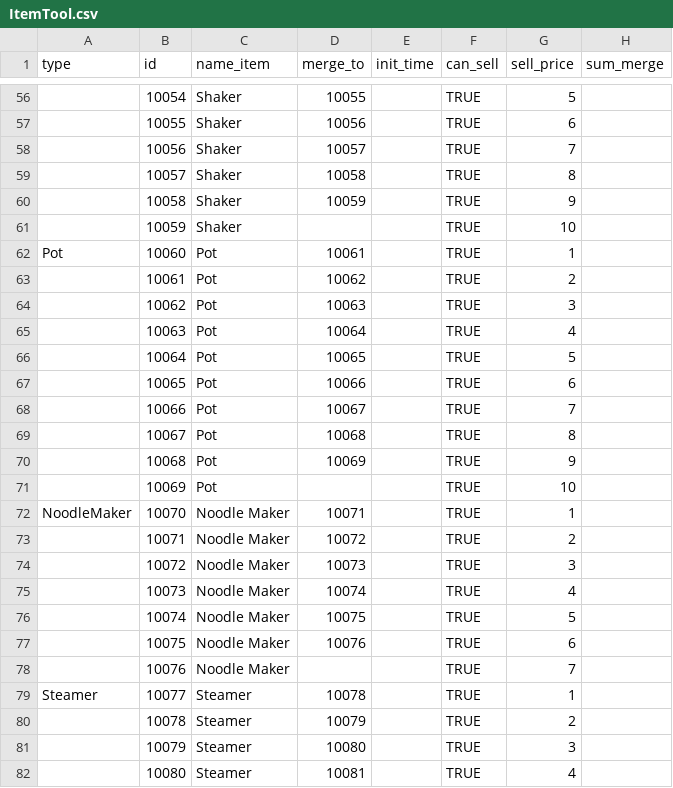
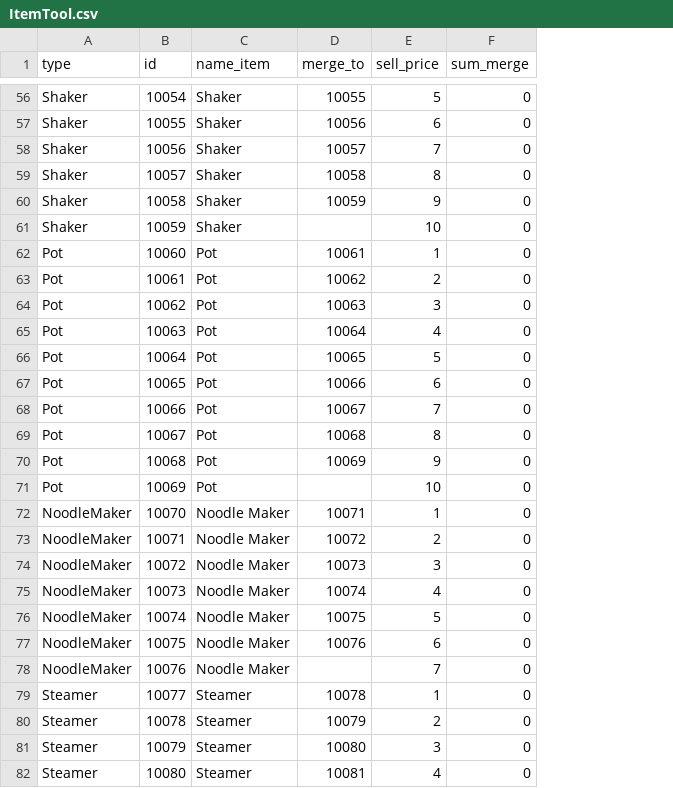
Before and after one commit to giangnb-cmyk/m1-dashboard-balancing, a CSV file: Csv/Core/ItemIdentify/ItemTool.csv, drawn as a sheet; only a part is shown, gaps mark what is left out; removed rows and columns are numbered as before the commit, all else as after; the diff covers the shown part only; the diff names each change by its address in the sheet, - before the commit and + after, or states it on an @@ line.

```diff
--- a/Csv/Core/ItemIdentify/ItemTool.csv
+++ b/Csv/Core/ItemIdentify/ItemTool.csv
-column E (init_time), empty
-column F (can_sell), rows 56-82: all TRUE
-A56:A61 (type): (empty)
+A56:A61 (type): Shaker
-F56:F82 (sum_merge): (empty)
+F56:F82 (sum_merge): 0
-A63:A71 (type): (empty)
+A63:A71 (type): Pot
-A73:A78 (type): (empty)
+A73:A78 (type): NoodleMaker
-A80:A82 (type): (empty)
+A80:A82 (type): Steamer
```
Also changed, not shown: 135 edited cells elsewhere in this file, Csv/Core/ItemIdentify/ItemChest.csv, Csv/Core/ItemIdentify/ItemFood.csv, 19 other files.
